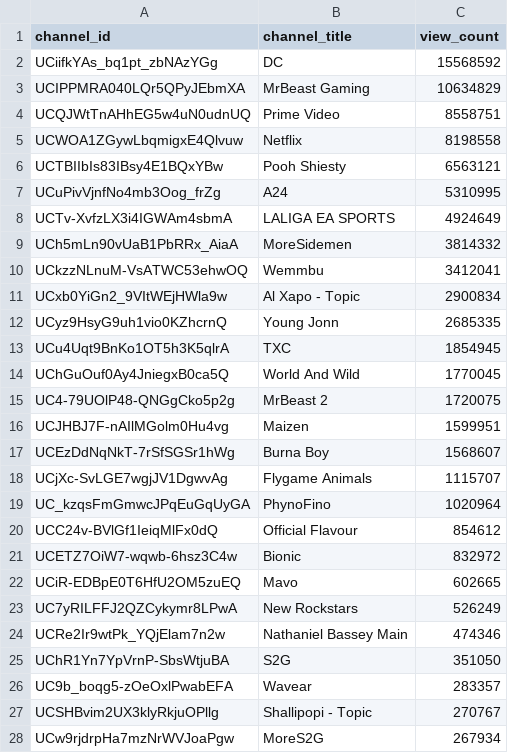
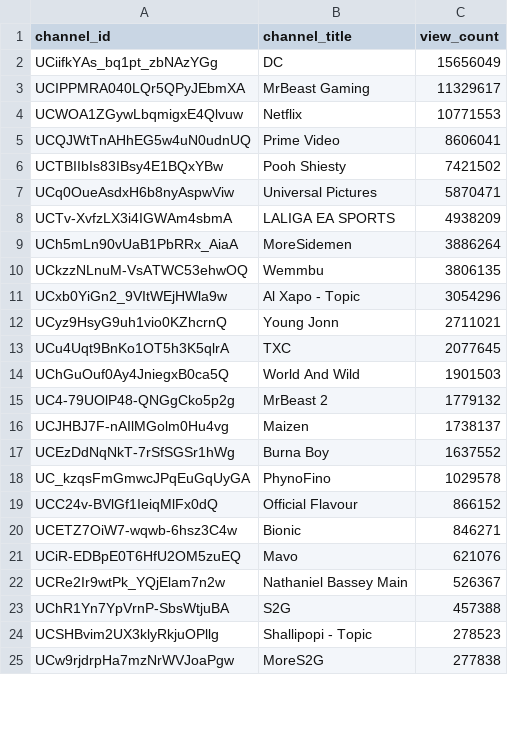
Before and after one commit to chinedumsunday/youtube_pipeline, a CSV file: results/channel_insights.csv, drawn as a sheet; only a part is shown; the diff covers the shown part only.

```diff
--- a/results/channel_insights.csv
+++ b/results/channel_insights.csv
@@ -1,28 +1,25 @@
 channel_id,channel_title,view_count
-UCiifkYAs_bq1pt_zbNAzYGg,DC,15568592
-UCIPPMRA040LQr5QPyJEbmXA,MrBeast Gaming,10634829
-UCQJWtTnAHhEG5w4uN0udnUQ,Prime Video,8558751
-UCWOA1ZGywLbqmigxE4Qlvuw,Netflix,8198558
-UCTBIIbIs83IBsy4E1BQxYBw,Pooh Shiesty,6563121
-UCuPivVjnfNo4mb3Oog_frZg,A24,5310995
-UCTv-XvfzLX3i4IGWAm4sbmA,LALIGA EA SPORTS,4924649
-UCh5mLn90vUaB1PbRRx_AiaA,MoreSidemen,3814332
-UCkzzNLnuM-VsATWC53ehwOQ,Wemmbu,3412041
-UCxb0YiGn2_9VItWEjHWla9w,Al Xapo - Topic,2900834
-UCyz9HsyG9uh1vio0KZhcrnQ,Young Jonn,2685335
-UCu4Uqt9BnKo1OT5h3K5qlrA,TXC,1854945
-UChGuOuf0Ay4JniegxB0ca5Q,World And Wild,1770045
-UC4-79UOlP48-QNGgCko5p2g,MrBeast 2,1720075
-UCJHBJ7F-nAIlMGolm0Hu4vg,Maizen,1599951
-UCEzDdNqNkT-7rSfSGSr1hWg,Burna Boy,1568607
-UCjXc-SvLGE7wgjJV1DgwvAg,Flygame Animals,1115707
-UC_kzqsFmGmwcJPqEuGqUyGA,PhynoFino,1020964
-UCC24v-BVlGf1IeiqMlFx0dQ,Official Flavour,854612
-UCETZ7OiW7-wqwb-6hsz3C4w,Bionic,832972
-UCiR-EDBpE0T6HfU2OM5zuEQ,Mavo,602665
-UC7yRILFFJ2QZCykymr8LPwA,New Rockstars,526249
-UCRe2Ir9wtPk_YQjElam7n2w,Nathaniel Bassey Main,474346
-UChR1Yn7YpVrnP-SbsWtjuBA,S2G,351050
-UC9b_boqg5-zOeOxlPwabEFA,Wavear,283357
-UCSHBvim2UX3klyRkjuOPllg,Shallipopi - Topic,270767
-UCw9rjdrpHa7mzNrWVJoaPgw,MoreS2G,267934
+UCiifkYAs_bq1pt_zbNAzYGg,DC,15656049
+UCIPPMRA040LQr5QPyJEbmXA,MrBeast Gaming,11329617
+UCWOA1ZGywLbqmigxE4Qlvuw,Netflix,10771553
+UCQJWtTnAHhEG5w4uN0udnUQ,Prime Video,8606041
+UCTBIIbIs83IBsy4E1BQxYBw,Pooh Shiesty,7421502
+UCq0OueAsdxH6b8nyAspwViw,Universal Pictures,5870471
+UCTv-XvfzLX3i4IGWAm4sbmA,LALIGA EA SPORTS,4938209
+UCh5mLn90vUaB1PbRRx_AiaA,MoreSidemen,3886264
+UCkzzNLnuM-VsATWC53ehwOQ,Wemmbu,3806135
+UCxb0YiGn2_9VItWEjHWla9w,Al Xapo - Topic,3054296
+UCyz9HsyG9uh1vio0KZhcrnQ,Young Jonn,2711021
+UCu4Uqt9BnKo1OT5h3K5qlrA,TXC,2077645
+UChGuOuf0Ay4JniegxB0ca5Q,World And Wild,1901503
+UC4-79UOlP48-QNGgCko5p2g,MrBeast 2,1779132
+UCJHBJ7F-nAIlMGolm0Hu4vg,Maizen,1738137
+UCEzDdNqNkT-7rSfSGSr1hWg,Burna Boy,1637552
+UC_kzqsFmGmwcJPqEuGqUyGA,PhynoFino,1029578
+UCC24v-BVlGf1IeiqMlFx0dQ,Official Flavour,866152
+UCETZ7OiW7-wqwb-6hsz3C4w,Bionic,846271
+UCiR-EDBpE0T6HfU2OM5zuEQ,Mavo,621076
+UCRe2Ir9wtPk_YQjElam7n2w,Nathaniel Bassey Main,526367
+UChR1Yn7YpVrnP-SbsWtjuBA,S2G,457388
+UCSHBvim2UX3klyRkjuOPllg,Shallipopi - Topic,278523
+UCw9rjdrpHa7mzNrWVJoaPgw,MoreS2G,277838
```
Also changed, not shown: 12 added rows, 11 removed rows and 14 edited cells elsewhere in this file, results/daily_growth.csv, results/daily_rank_movers.csv, 3 other files.
